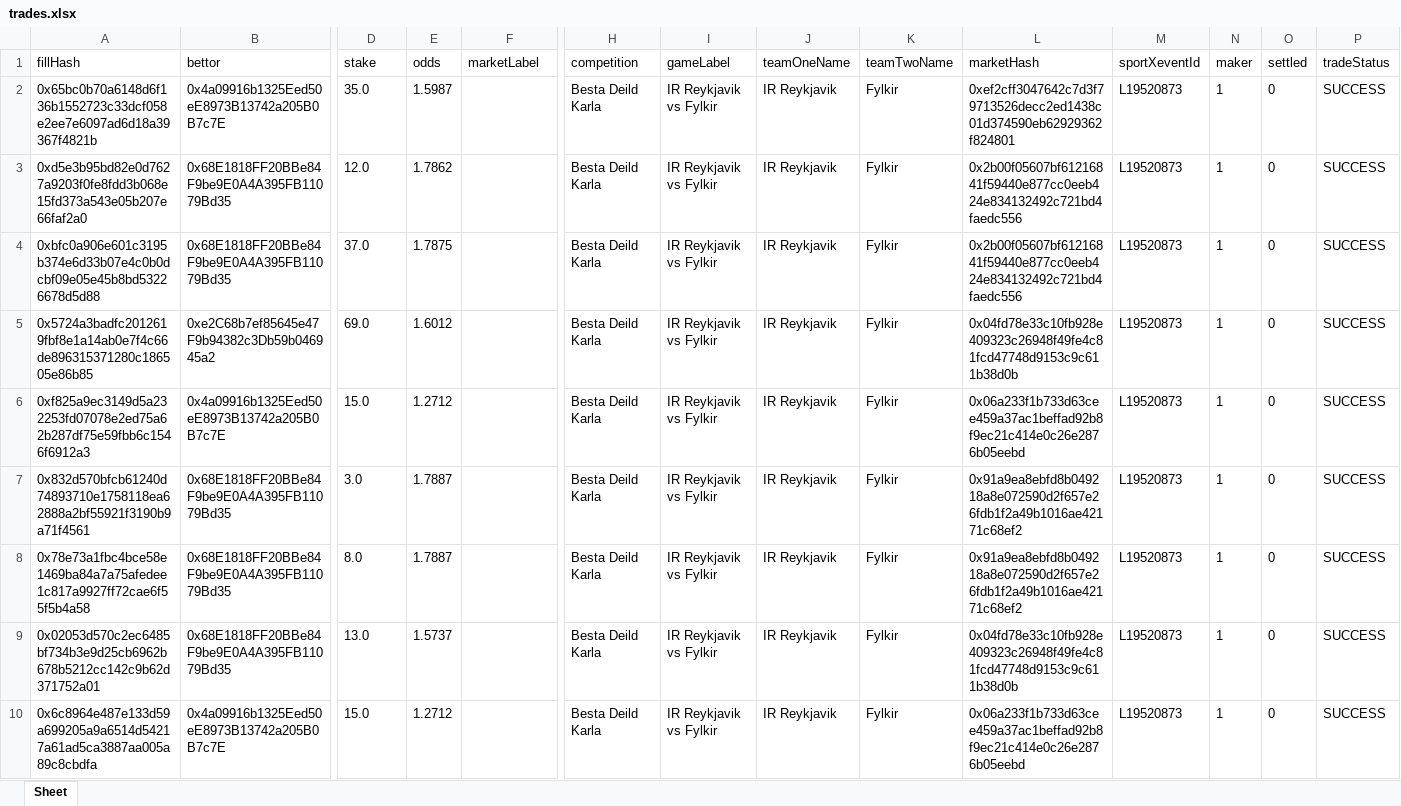
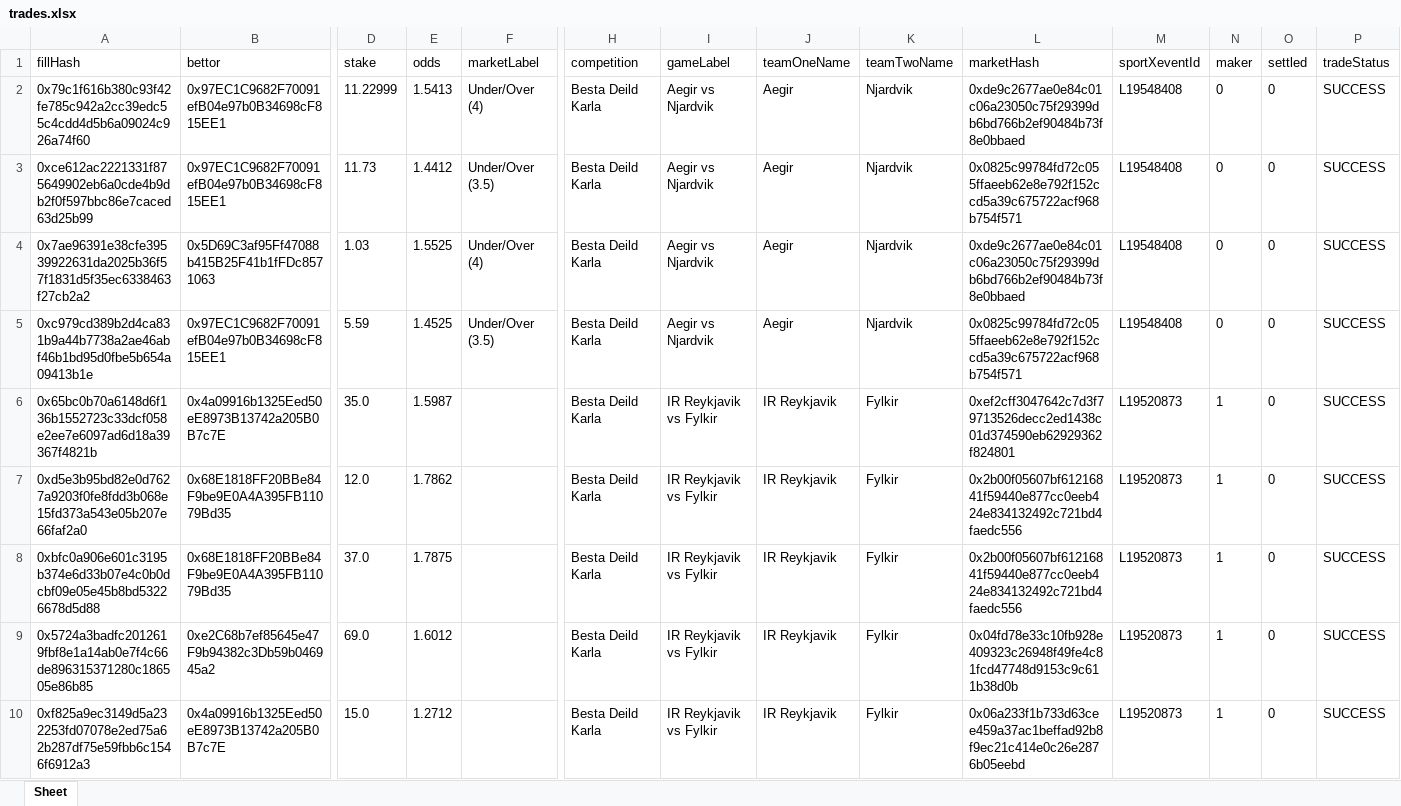
Before and after one commit to aimidas1/transactions_sxbet, an Excel workbook: data/sxbet/ligas/Besta Deild Karla/trades.xlsx, sheet Sheet, drawn as a sheet; only a part is shown, gaps mark what is left out; the shorter side is filled out with more unchanged rows; values as stored, in another font and other column widths than the file's, no borders; rows hold the shown columns only; the diff names each change by its address in the sheet, - before the commit and + after, or states it on an @@ line.

Commit message:
Update soccer trades 2026-07-28 12:01:26 UTC

```diff
--- a/data/sxbet/ligas/Besta Deild Karla/trades.xlsx (sheet Sheet)
+++ b/data/sxbet/ligas/Besta Deild Karla/trades.xlsx (sheet Sheet)
+row 2: 0x79c1f616b380c93f42fe785c942a2cc39edc55c4cdd4d5b6a09024c926a74f60 | 0x97EC1C9682F70091efB04e97b0B34698cF815EE1 | 11.22999 | 1.5413 | Under/Over (4) | Besta Deild Karla | Aegir vs Njardvik | Aegir | Njardvik | 0xde9c2677ae0e84c01c06a23050c75f29399db6bd766b2ef90484b73f8e0bbaed | L19548408 | 0 | 0 | SUCCESS
+row 3: 0xce612ac2221331f875649902eb6a0cde4b9db2f0f597bbc86e7caced63d25b99 | 0x97EC1C9682F70091efB04e97b0B34698cF815EE1 | 11.73 | 1.4412 | Under/Over (3.5) | Besta Deild Karla | Aegir vs Njardvik | Aegir | Njardvik | 0x0825c99784fd72c055ffaeeb62e8e792f152ccd5a39c675722acf968b754f571 | L19548408 | 0 | 0 | SUCCESS
+row 4: 0x7ae96391e38cfe39539922631da2025b36f57f1831d5f35ec6338463f27cb2a2 | 0x5D69C3af95Ff47088b415B25F41b1fFDc8571063 | 1.03 | 1.5525 | Under/Over (4) | Besta Deild Karla | Aegir vs Njardvik | Aegir | Njardvik | 0xde9c2677ae0e84c01c06a23050c75f29399db6bd766b2ef90484b73f8e0bbaed | L19548408 | 0 | 0 | SUCCESS
+row 5: 0xc979cd389b2d4ca831b9a44b7738a2ae46abf46b1bd95d0fbe5b654a09413b1e | 0x97EC1C9682F70091efB04e97b0B34698cF815EE1 | 5.59 | 1.4525 | Under/Over (3.5) | Besta Deild Karla | Aegir vs Njardvik | Aegir | Njardvik | 0x0825c99784fd72c055ffaeeb62e8e792f152ccd5a39c675722acf968b754f571 | L19548408 | 0 | 0 | SUCCESS
```
Also changed, not shown: data/sxbet/ligas/Champions League_UEFA/trades.xlsx, data/sxbet/ligas/Europa League_UEFA/trades.xlsx, 13 other files.
